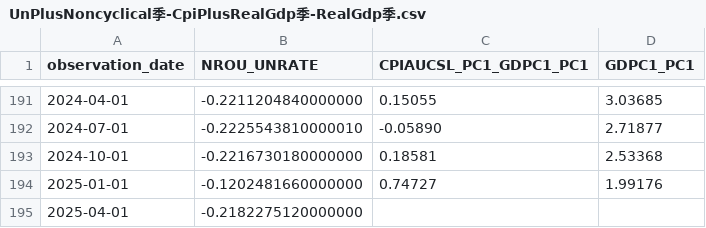
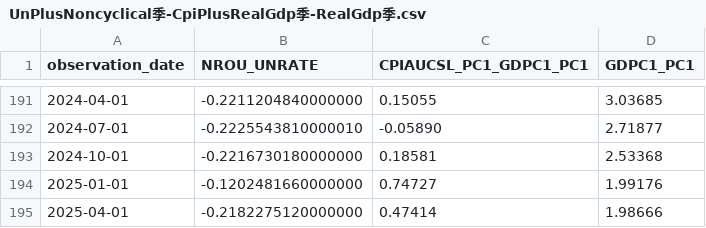
Before and after one commit to oowuyueco/pub, a CSV file: us/UnPlusNoncyclical季-CpiPlusRealGdp季-RealGdp季.csv, drawn as a sheet; only a part is shown, gaps mark what is left out.

```diff
--- a/us/UnPlusNoncyclical季-CpiPlusRealGdp季-RealGdp季.csv
+++ b/us/UnPlusNoncyclical季-CpiPlusRealGdp季-RealGdp季.csv
@@ -194,2 +194,2 @@ observation_date,NROU_UNRATE,CPIAUCSL_PC1_GDPC1_PC1,GDPC1_PC1
 2025-01-01,-0.1202481660000000,0.74727,1.99176
-2025-04-01,-0.2182275120000000,,
+2025-04-01,-0.2182275120000000,0.47414,1.98666
```
Also changed, not shown: us/NASDAQ-NASDAQYoY-Vix.csv, us/UnemploymentRate-Cpi.csv, 22 other files.
